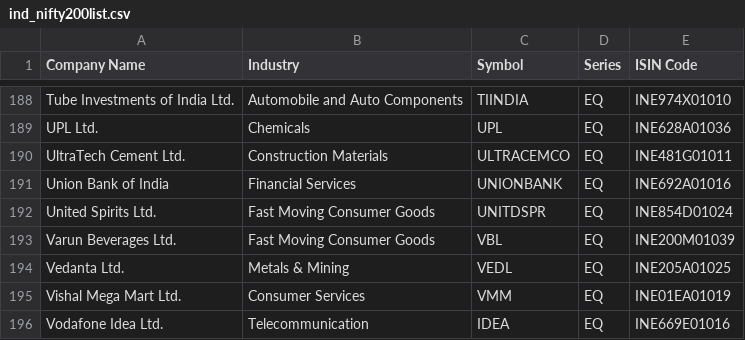
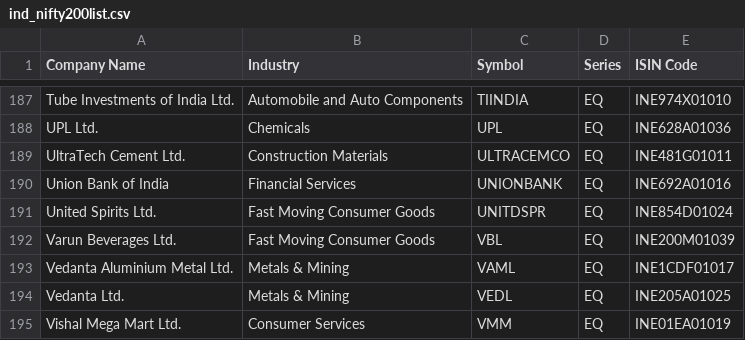
Before and after one commit to Techknowdroid/ChartsageAlgo, a CSV file: historical_membership_sources/current/ind_nifty200list.csv, drawn as a sheet; only a part is shown, gaps mark what is left out; the shorter side is filled out with more unchanged rows; the diff covers the shown part only.

```diff
--- a/historical_membership_sources/current/ind_nifty200list.csv
+++ b/historical_membership_sources/current/ind_nifty200list.csv
@@ -193,2 +192,3 @@ United Spirits Ltd.,Fast Moving Consumer Goods,UNITDSPR,EQ,INE854D01024
 Varun Beverages Ltd.,Fast Moving Consumer Goods,VBL,EQ,INE200M01039
+Vedanta Aluminium Metal Ltd.,Metals & Mining,VAML,EQ,INE1CDF01017
 Vedanta Ltd.,Metals & Mining,VEDL,EQ,INE205A01025
```
Also changed, not shown: 6 added rows and 7 removed rows elsewhere in this file, historical_membership_sources/current/ind_nifty500list.csv, historical_membership_sources/current/ind_niftyenergylist.csv, 21 other files.
